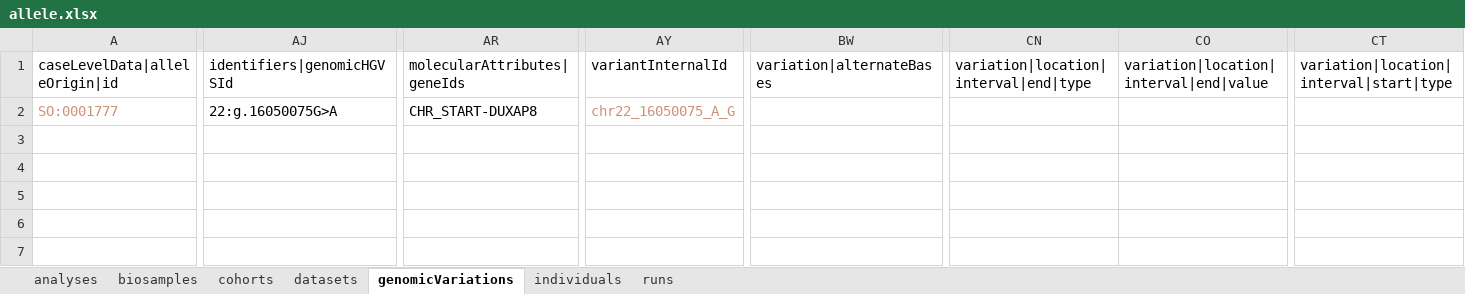
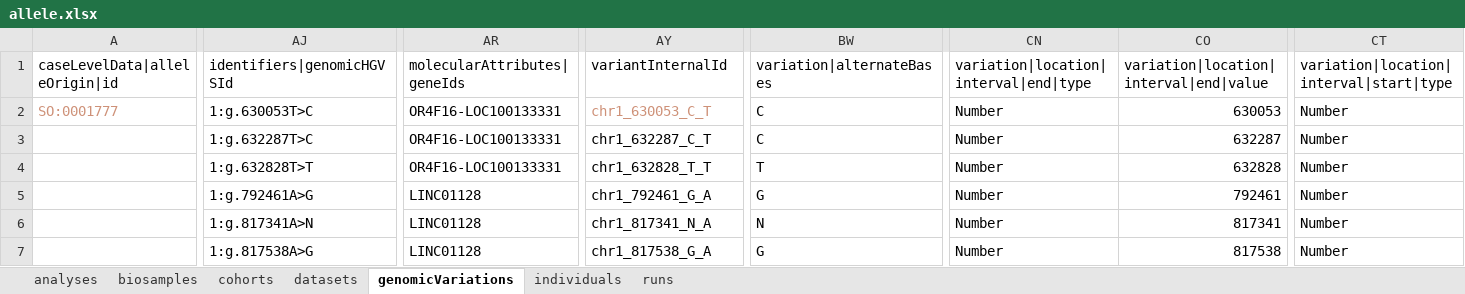
Before and after one commit to EGA-archive/beacon2-ri-tools-v2, an Excel workbook: datasheets/allele.xlsx, sheet genomicVariations, drawn as a sheet; only a part is shown, gaps mark what is left out; values as stored, in another font and other column widths than the file's, no borders; rows hold the shown columns only; the diff covers the shown part only; the diff names each change by its address in the sheet, - before the commit and + after, or states it on an @@ line.

```diff
--- a/datasheets/allele.xlsx (sheet genomicVariations)
+++ b/datasheets/allele.xlsx (sheet genomicVariations)
-AJ2: 22:g.16050075G>A
+AJ2: 1:g.630053T>C
-AR2: CHR_START-DUXAP8
+AR2: OR4F16-LOC100133331
-AY2: chr22_16050075_A_G
+AY2: chr1_630053_C_T
-BW2: (empty)
+BW2: C
-CN2: (empty)
+CN2: Number
-CO2: (empty)
+CO2: 630053
-CT2: (empty)
+CT2: Number
+row 3:  | 1:g.632287T>C | OR4F16-LOC100133331 | chr1_632287_C_T | C | Number | 632287 | Number
+row 4:  | 1:g.632828T>T | OR4F16-LOC100133331 | chr1_632828_T_T | T | Number | 632828 | Number
+row 5:  | 1:g.792461A>G | LINC01128 | chr1_792461_G_A | G | Number | 792461 | Number
+row 6:  | 1:g.817341A>N | LINC01128 | chr1_817341_N_A | N | Number | 817341 | Number
+row 7:  | 1:g.817538A>G | LINC01128 | chr1_817538_G_A | G | Number | 817538 | Number
```
Also changed, not shown: 6 edited cells elsewhere in this sheet, 9 other files.
